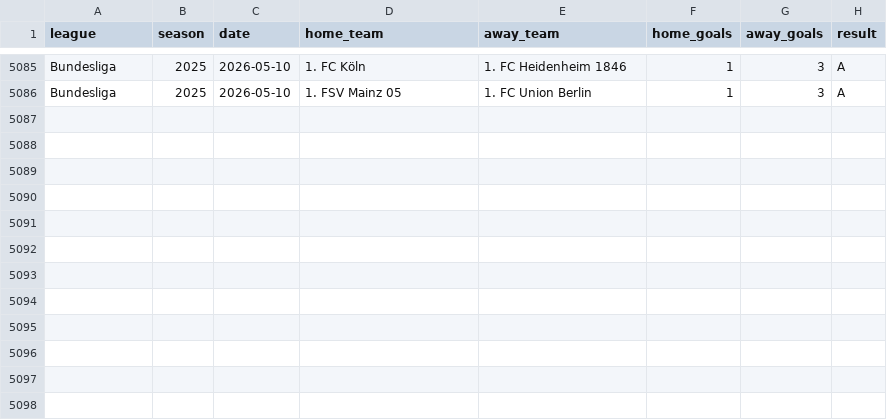
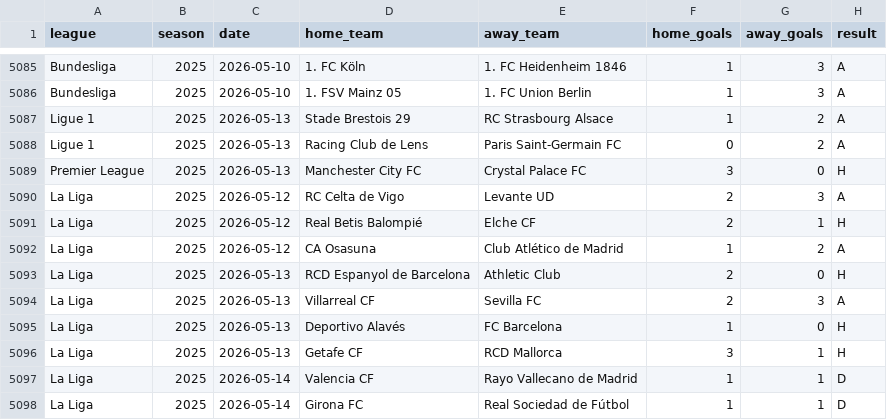
Before and after one commit to liam-tchong/ProjetLauteRomand, a CSV file: MachineLearning/match_data.csv, drawn as a sheet; only a part is shown, gaps mark what is left out; the diff names each change by its address in the sheet, - before the commit and + after, or states it on an @@ line.

Commit message:
force black text (for dark mode users), ml was auto updated data

```diff
--- a/MachineLearning/match_data.csv
+++ b/MachineLearning/match_data.csv
+row 5087: Ligue 1 | 2025 | 2026-05-13 | Stade Brestois 29 | RC Strasbourg Alsace | 1 | 2 | A
+row 5088: Ligue 1 | 2025 | 2026-05-13 | Racing Club de Lens | Paris Saint-Germain FC | 0 | 2 | A
+row 5089: Premier League | 2025 | 2026-05-13 | Manchester City FC | Crystal Palace FC | 3 | 0 | H
+row 5090: La Liga | 2025 | 2026-05-12 | RC Celta de Vigo | Levante UD | 2 | 3 | A
+row 5091: La Liga | 2025 | 2026-05-12 | Real Betis Balompié | Elche CF | 2 | 1 | H
+row 5092: La Liga | 2025 | 2026-05-12 | CA Osasuna | Club Atlético de Madrid | 1 | 2 | A
+row 5093: La Liga | 2025 | 2026-05-13 | RCD Espanyol de Barcelona | Athletic Club | 2 | 0 | H
+row 5094: La Liga | 2025 | 2026-05-13 | Villarreal CF | Sevilla FC | 2 | 3 | A
+row 5095: La Liga | 2025 | 2026-05-13 | Deportivo Alavés | FC Barcelona | 1 | 0 | H
+row 5096: La Liga | 2025 | 2026-05-13 | Getafe CF | RCD Mallorca | 3 | 1 | H
+row 5097: La Liga | 2025 | 2026-05-14 | Valencia CF | Rayo Vallecano de Madrid | 1 | 1 | D
+row 5098: La Liga | 2025 | 2026-05-14 | Girona FC | Real Sociedad de Fútbol | 1 | 1 | D
```
Also changed, not shown: 4 other files.
